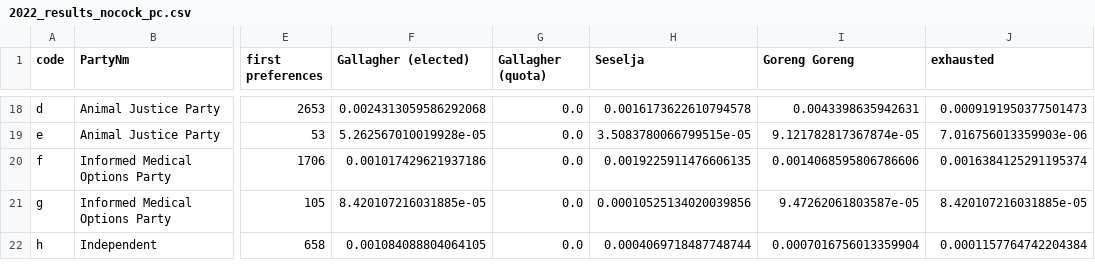
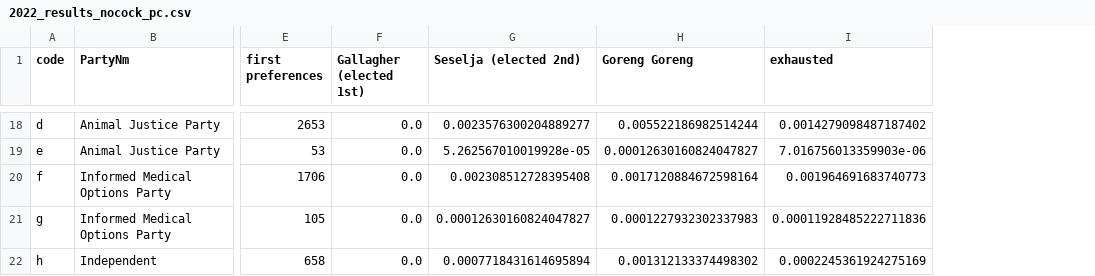
Before and after one commit to MarkusMannheim/act-senate, a CSV file: data/2022_results_nocock_pc.csv, drawn as a sheet; only a part is shown, gaps mark what is left out; removed rows and columns are numbered as before the commit, all else as after; the diff covers the shown part only; the diff names each change by its address in the sheet, - before the commit and + after, or states it on an @@ line.

```diff
--- a/data/2022_results_nocock_pc.csv
+++ b/data/2022_results_nocock_pc.csv
-column F (Gallagher (elected)), rows 18-22: 0.0024313059586292068 | 5.262567010019928e-05 | 0.001017429621937186 | 8.420107216031885e-05 | 0.001084088804064105
-column H (Seselja), rows 18-22: 0.0016173622610794578 | 3.5083780066799515e-05 | 0.0019225911476606135 | 0.00010525134020039856 | 0.0004069718487748744
+column G (Seselja (elected 2nd)), rows 18-22: 0.0023576300204889277 | 5.262567010019928e-05 | 0.002308512728395408 | 0.00012630160824047827 | 0.0007718431614695894
-F1: Gallagher (quota)
+F1: Gallagher (elected 1st)
-H18 (Goreng Goreng): 0.0043398635942631
+H18 (Goreng Goreng): 0.005522186982514244
-I18 (exhausted): 0.0009191950377501473
+I18 (exhausted): 0.0014279098487187402
-H19 (Goreng Goreng): 9.121782817367874e-05
+H19 (Goreng Goreng): 0.00012630160824047827
-H20 (Goreng Goreng): 0.0014068595806786606
+H20 (Goreng Goreng): 0.0017120884672598164
-I20 (exhausted): 0.0016384125291195374
+I20 (exhausted): 0.001964691683740773
-H21 (Goreng Goreng): 9.47262061803587e-05
+H21 (Goreng Goreng): 0.0001227932302337983
-I21 (exhausted): 8.420107216031885e-05
+I21 (exhausted): 0.00011928485222711836
-H22 (Goreng Goreng): 0.0007016756013359904
+H22 (Goreng Goreng): 0.001312133374498302
-I22 (exhausted): 0.0001157764742204384
+I22 (exhausted): 0.0002245361924275169
```
Also changed, not shown: 28 edited cells elsewhere in this file, data/2022_results_nocock.csv, 5 other files.
